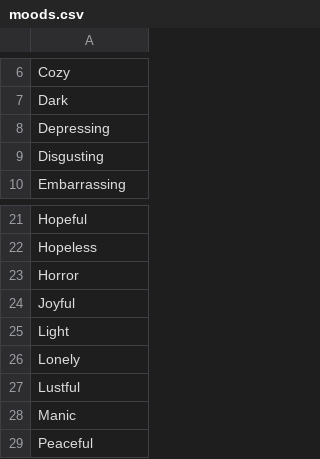
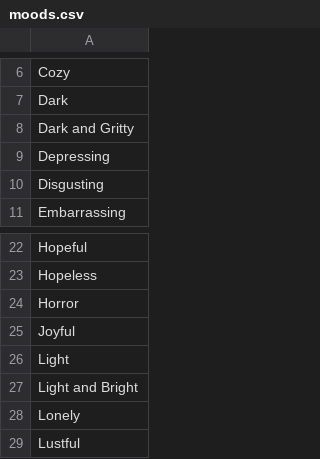
Before and after one commit to AIrjen/OneButtonPrompt, a CSV file: csvfiles/moods.csv, drawn as a sheet; only a part is shown, gaps mark what is left out; the shorter side is filled out with more unchanged rows; the diff names each change by its address in the sheet, - before the commit and + after, or states it on an @@ line.

```diff
--- a/csvfiles/moods.csv
+++ b/csvfiles/moods.csv
+row 8: Dark and Gritty
+row 27: Light and Bright
```
Also changed, not shown: csvfiles/accessories.csv, csvfiles/directions_medium.csv, 3 other files.
